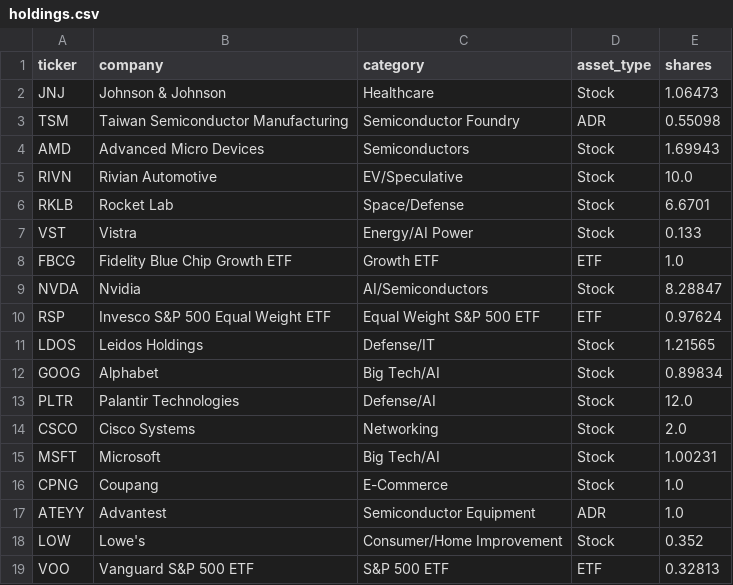
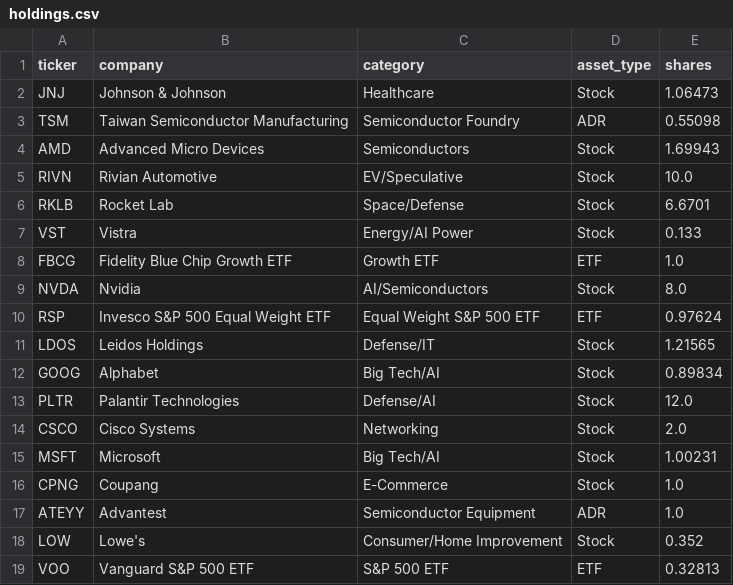
Before and after one commit to jbdevmaxx/Portfolio-Holdings-Engine, a CSV file: data/holdings.csv, drawn as a sheet.

Commit message:
Created input holdings script

```diff
--- a/data/holdings.csv
+++ b/data/holdings.csv
@@ -8,3 +8,3 @@ VST,Vistra,Energy/AI Power,Stock,0.133
 FBCG,Fidelity Blue Chip Growth ETF,Growth ETF,ETF,1.0
-NVDA,Nvidia,AI/Semiconductors,Stock,8.28847
+NVDA,Nvidia,AI/Semiconductors,Stock,8.0
 RSP,Invesco S&P 500 Equal Weight ETF,Equal Weight S&P 500 ETF,ETF,0.97624
```
Also changed, not shown: 1 other file.
